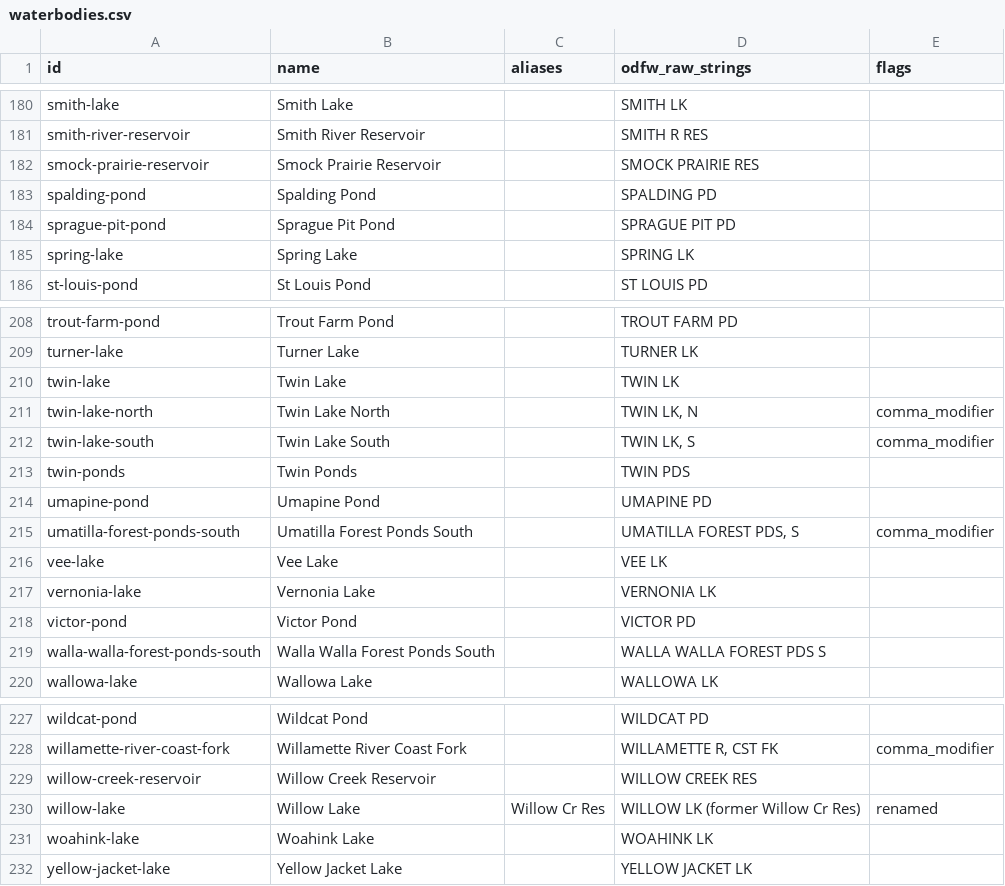
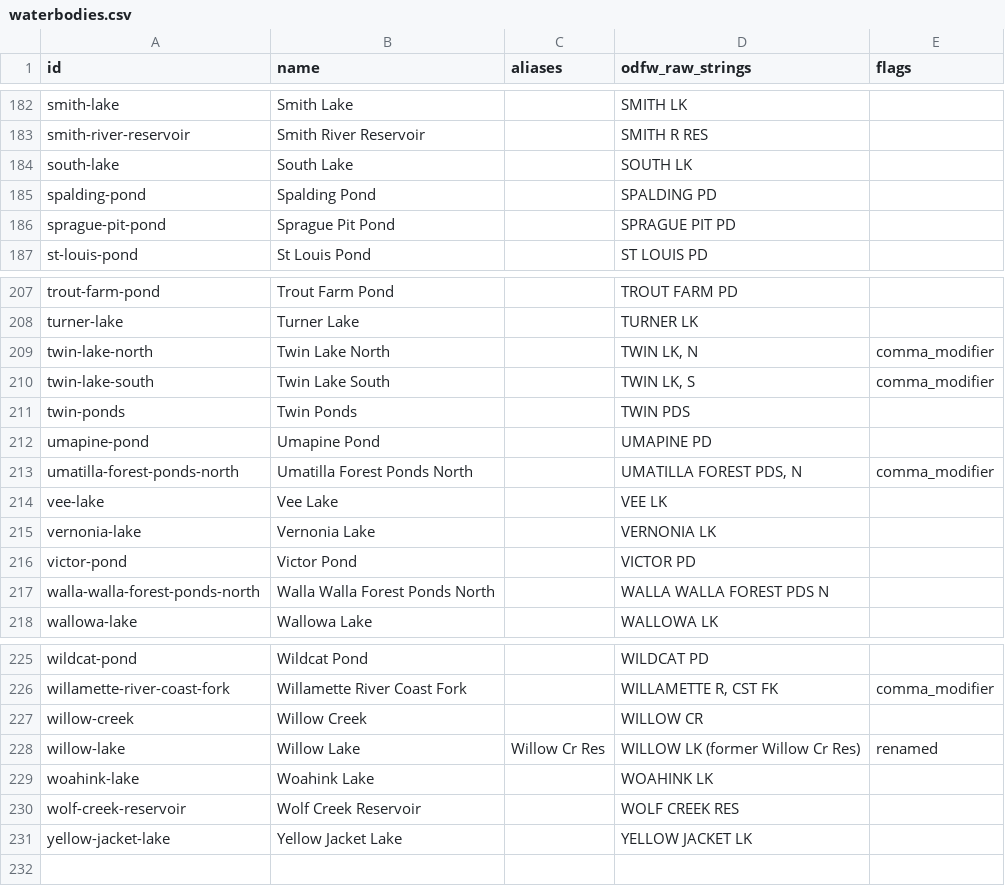
Before and after one commit to jtmayhue/Oregon-Trout-Stocking, a CSV file: data/waterbodies.csv, drawn as a sheet; only a part is shown, gaps mark what is left out; the diff covers the shown part only.

```diff
--- a/data/waterbodies.csv
+++ b/data/waterbodies.csv
@@ -181,6 +183,5 @@ smith-lake,Smith Lake,,SMITH LK,
 smith-river-reservoir,Smith River Reservoir,,SMITH R RES,
-smock-prairie-reservoir,Smock Prairie Reservoir,,SMOCK PRAIRIE RES,
+south-lake,South Lake,,SOUTH LK,
 spalding-pond,Spalding Pond,,SPALDING PD,
 sprague-pit-pond,Sprague Pit Pond,,SPRAGUE PIT PD,
-spring-lake,Spring Lake,,SPRING LK,
 st-louis-pond,St Louis Pond,,ST LOUIS PD,
@@ -209,3 +208,2 @@ trout-farm-pond,Trout Farm Pond,,TROUT FARM PD,
 turner-lake,Turner Lake,,TURNER LK,
-twin-lake,Twin Lake,,TWIN LK,
 twin-lake-north,Twin Lake North,,"TWIN LK, N",comma_modifier
@@ -214,3 +212,3 @@ twin-ponds,Twin Ponds,,TWIN PDS,
 umapine-pond,Umapine Pond,,UMAPINE PD,
-umatilla-forest-ponds-south,Umatilla Forest Ponds South,,"UMATILLA FOREST PDS, S",comma_modifier
+umatilla-forest-ponds-north,Umatilla Forest Ponds North,,"UMATILLA FOREST PDS, N",comma_modifier
 vee-lake,Vee Lake,,VEE LK,
@@ -218,3 +216,3 @@ vernonia-lake,Vernonia Lake,,VERNONIA LK,
 victor-pond,Victor Pond,,VICTOR PD,
-walla-walla-forest-ponds-south,Walla Walla Forest Ponds South,,WALLA WALLA FOREST PDS S,
+walla-walla-forest-ponds-north,Walla Walla Forest Ponds North,,WALLA WALLA FOREST PDS N,
 wallowa-lake,Wallowa Lake,,WALLOWA LK,
@@ -228,5 +226,6 @@ wildcat-pond,Wildcat Pond,,WILDCAT PD,
 willamette-river-coast-fork,Willamette River Coast Fork,,"WILLAMETTE R, CST FK",comma_modifier
-willow-creek-reservoir,Willow Creek Reservoir,,WILLOW CREEK RES,
+willow-creek,Willow Creek,,WILLOW CR,
 willow-lake,Willow Lake,Willow Cr Res,WILLOW LK (former Willow Cr Res),renamed
 woahink-lake,Woahink Lake,,WOAHINK LK,
+wolf-creek-reservoir,Wolf Creek Reservoir,,WOLF CREEK RES,
 yellow-jacket-lake,Yellow Jacket Lake,,YELLOW JACKET LK,
```
Also changed, not shown: 12 added rows and 12 removed rows elsewhere in this file, archive/confirmed_stockings.csv, 19 other files.
